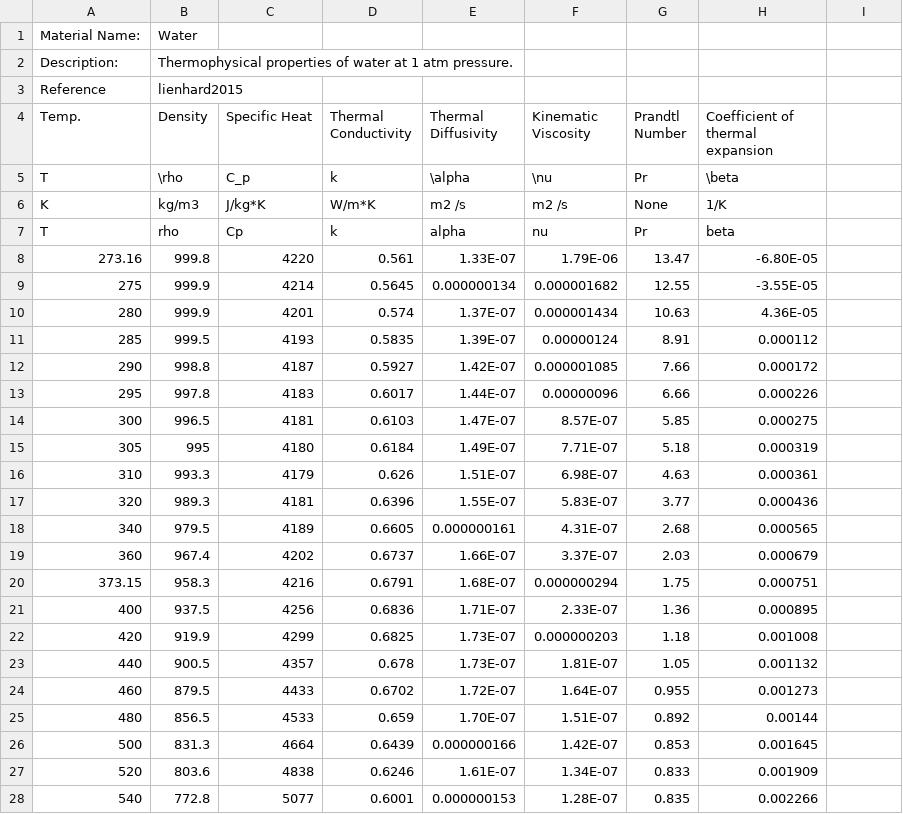
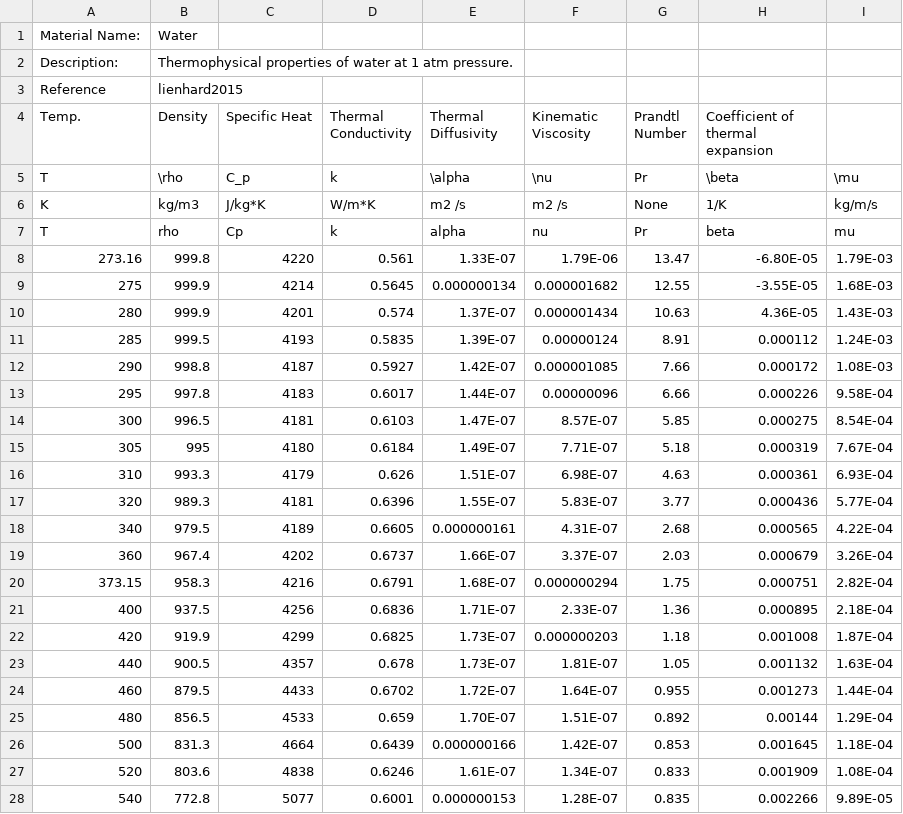
Before and after one commit to Ex-Mente/auxi.0, a CSV file: src/tools/materialphysicalproperties/data/dataset-h2o-lienhard2015.csv, drawn as a sheet; only a part is shown; the diff covers the shown part only.

Commit message:
#46 updated data set for water

```diff
--- a/src/tools/materialphysicalproperties/data/dataset-h2o-lienhard2015.csv
+++ b/src/tools/materialphysicalproperties/data/dataset-h2o-lienhard2015.csv
@@ -5,24 +5,24 @@ Temp., Density,Specific Heat,Thermal Conductivity,Thermal Diffusivity,Kinematic
-T,\rho,C_p,k,\alpha,\nu,Pr,\beta
-K,kg/m3,J/kg*K,W/m*K,m2 /s,m2 /s,None,1/K
-T,rho,Cp,k,alpha,nu,Pr,beta
-273.16,999.8,4220,0.561,1.33E-07,1.79E-06,13.47,-6.80E-05
-275,999.9,4214,0.5645,0.000000134,0.000001682,12.55,-3.55E-05
-280,999.9,4201,0.574,1.37E-07,0.000001434,10.63,4.36E-05
-285,999.5,4193,0.5835,1.39E-07,0.00000124,8.91,0.000112
-290,998.8,4187,0.5927,1.42E-07,0.000001085,7.66,0.000172
-295,997.8,4183,0.6017,1.44E-07,0.00000096,6.66,0.000226
-300,996.5,4181,0.6103,1.47E-07,8.57E-07,5.85,0.000275
-305,995,4180,0.6184,1.49E-07,7.71E-07,5.18,0.000319
-310,993.3,4179,0.626,1.51E-07,6.98E-07,4.63,0.000361
-320,989.3,4181,0.6396,1.55E-07,5.83E-07,3.77,0.000436
-340,979.5,4189,0.6605,0.000000161,4.31E-07,2.68,0.000565
-360,967.4,4202,0.6737,1.66E-07,3.37E-07,2.03,0.000679
-373.15,958.3,4216,0.6791,1.68E-07,0.000000294,1.75,0.000751
-400,937.5,4256,0.6836,1.71E-07,2.33E-07,1.36,0.000895
-420,919.9,4299,0.6825,1.73E-07,0.000000203,1.18,0.001008
-440,900.5,4357,0.678,1.73E-07,1.81E-07,1.05,0.001132
-460,879.5,4433,0.6702,1.72E-07,1.64E-07,0.955,0.001273
-480,856.5,4533,0.659,1.70E-07,1.51E-07,0.892,0.00144
-500,831.3,4664,0.6439,0.000000166,1.42E-07,0.853,0.001645
-520,803.6,4838,0.6246,1.61E-07,1.34E-07,0.833,0.001909
-540,772.8,5077,0.6001,0.000000153,1.28E-07,0.835,0.002266
+T,\rho,C_p,k,\alpha,\nu,Pr,\beta,\mu
+K,kg/m3,J/kg*K,W/m*K,m2 /s,m2 /s,None,1/K,kg/m/s
+T,rho,Cp,k,alpha,nu,Pr,beta,mu
+273.16,999.8,4220,0.561,1.33E-07,1.79E-06,13.47,-6.80E-05,1.79E-03
+275,999.9,4214,0.5645,0.000000134,0.000001682,12.55,-3.55E-05,1.68E-03
+280,999.9,4201,0.574,1.37E-07,0.000001434,10.63,4.36E-05,1.43E-03
+285,999.5,4193,0.5835,1.39E-07,0.00000124,8.91,0.000112,1.24E-03
+290,998.8,4187,0.5927,1.42E-07,0.000001085,7.66,0.000172,1.08E-03
+295,997.8,4183,0.6017,1.44E-07,0.00000096,6.66,0.000226,9.58E-04
+300,996.5,4181,0.6103,1.47E-07,8.57E-07,5.85,0.000275,8.54E-04
+305,995,4180,0.6184,1.49E-07,7.71E-07,5.18,0.000319,7.67E-04
+310,993.3,4179,0.626,1.51E-07,6.98E-07,4.63,0.000361,6.93E-04
+320,989.3,4181,0.6396,1.55E-07,5.83E-07,3.77,0.000436,5.77E-04
+340,979.5,4189,0.6605,0.000000161,4.31E-07,2.68,0.000565,4.22E-04
+360,967.4,4202,0.6737,1.66E-07,3.37E-07,2.03,0.000679,3.26E-04
+373.15,958.3,4216,0.6791,1.68E-07,0.000000294,1.75,0.000751,2.82E-04
+400,937.5,4256,0.6836,1.71E-07,2.33E-07,1.36,0.000895,2.18E-04
+420,919.9,4299,0.6825,1.73E-07,0.000000203,1.18,0.001008,1.87E-04
+440,900.5,4357,0.678,1.73E-07,1.81E-07,1.05,0.001132,1.63E-04
+460,879.5,4433,0.6702,1.72E-07,1.64E-07,0.955,0.001273,1.44E-04
+480,856.5,4533,0.659,1.70E-07,1.51E-07,0.892,0.00144,1.29E-04
+500,831.3,4664,0.6439,0.000000166,1.42E-07,0.853,0.001645,1.18E-04
+520,803.6,4838,0.6246,1.61E-07,1.34E-07,0.833,0.001909,1.08E-04
+540,772.8,5077,0.6001,0.000000153,1.28E-07,0.835,0.002266,9.89E-05
```
Also changed, not shown: 5 removed rows and 4 edited cells elsewhere in this file.
